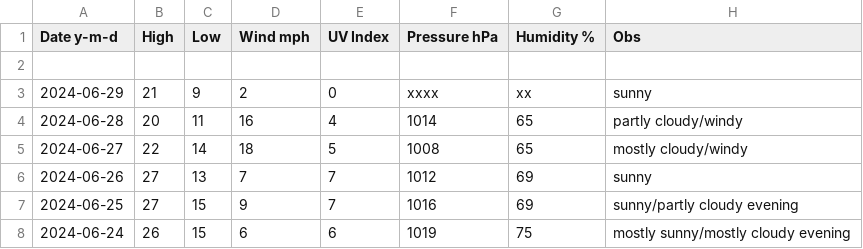
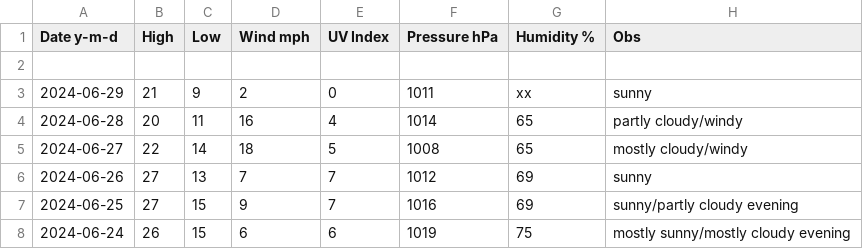
Before and after one commit to tu2/xyz_d, a CSV file: xyz_d_24.csv, drawn as a sheet; only a part is shown.

Commit message:
Update xyz_d_24.csv

```diff
--- a/xyz_d_24.csv
+++ b/xyz_d_24.csv
@@ -2,3 +2,3 @@ Date y-m-d,High,Low,Wind mph,UV Index,Pressure hPa,Humidity %,Obs
 
-2024-06-29,21,9,2,0,xxxx,xx,sunny
+2024-06-29,21,9,2,0,1011,xx,sunny
 2024-06-28,20,11,16,4,1014,65,partly cloudy/windy
```
